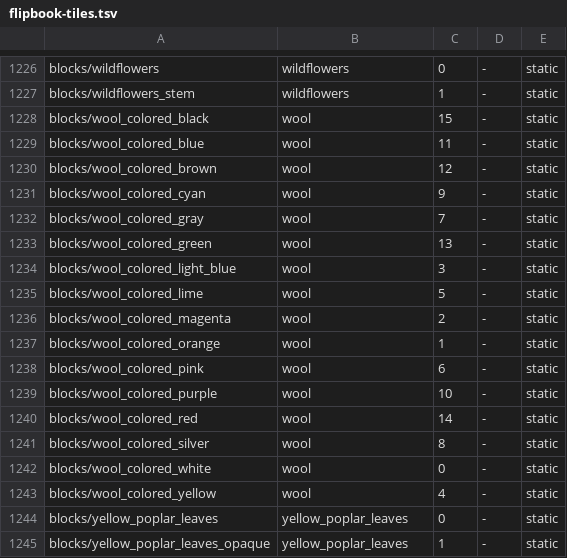
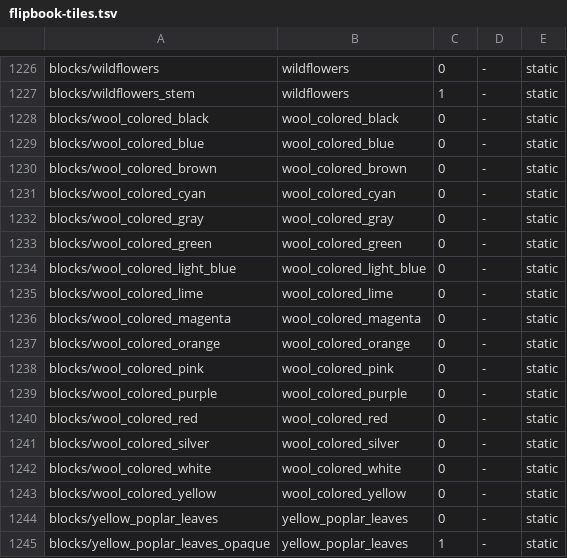
Before and after one commit to crawl4u/Vantage, a TSV file: crates/java-resource-pack/data/flipbook-tiles.tsv, drawn as a sheet; only a part is shown, gaps mark what is left out; the diff covers the shown part only.

Commit message:
Turn OptiFine random connected-texture rules into weighted terrain texture lists

```diff
--- a/crates/java-resource-pack/data/flipbook-tiles.tsv
+++ b/crates/java-resource-pack/data/flipbook-tiles.tsv
@@ -1227,18 +1227,18 @@ blocks/wildflowers	wildflowers	0	-	static
 blocks/wildflowers_stem	wildflowers	1	-	static
-blocks/wool_colored_black	wool	15	-	static
-blocks/wool_colored_blue	wool	11	-	static
-blocks/wool_colored_brown	wool	12	-	static
-blocks/wool_colored_cyan	wool	9	-	static
-blocks/wool_colored_gray	wool	7	-	static
-blocks/wool_colored_green	wool	13	-	static
-blocks/wool_colored_light_blue	wool	3	-	static
-blocks/wool_colored_lime	wool	5	-	static
-blocks/wool_colored_magenta	wool	2	-	static
-blocks/wool_colored_orange	wool	1	-	static
-blocks/wool_colored_pink	wool	6	-	static
-blocks/wool_colored_purple	wool	10	-	static
-blocks/wool_colored_red	wool	14	-	static
-blocks/wool_colored_silver	wool	8	-	static
-blocks/wool_colored_white	wool	0	-	static
-blocks/wool_colored_yellow	wool	4	-	static
+blocks/wool_colored_black	wool_colored_black	0	-	static
+blocks/wool_colored_blue	wool_colored_blue	0	-	static
+blocks/wool_colored_brown	wool_colored_brown	0	-	static
+blocks/wool_colored_cyan	wool_colored_cyan	0	-	static
+blocks/wool_colored_gray	wool_colored_gray	0	-	static
+blocks/wool_colored_green	wool_colored_green	0	-	static
+blocks/wool_colored_light_blue	wool_colored_light_blue	0	-	static
+blocks/wool_colored_lime	wool_colored_lime	0	-	static
+blocks/wool_colored_magenta	wool_colored_magenta	0	-	static
+blocks/wool_colored_orange	wool_colored_orange	0	-	static
+blocks/wool_colored_pink	wool_colored_pink	0	-	static
+blocks/wool_colored_purple	wool_colored_purple	0	-	static
+blocks/wool_colored_red	wool_colored_red	0	-	static
+blocks/wool_colored_silver	wool_colored_silver	0	-	static
+blocks/wool_colored_white	wool_colored_white	0	-	static
+blocks/wool_colored_yellow	wool_colored_yellow	0	-	static
 blocks/yellow_poplar_leaves	yellow_poplar_leaves	0	-	static
```
Also changed, not shown: 73 edited cells elsewhere in this file, 6 other files.
